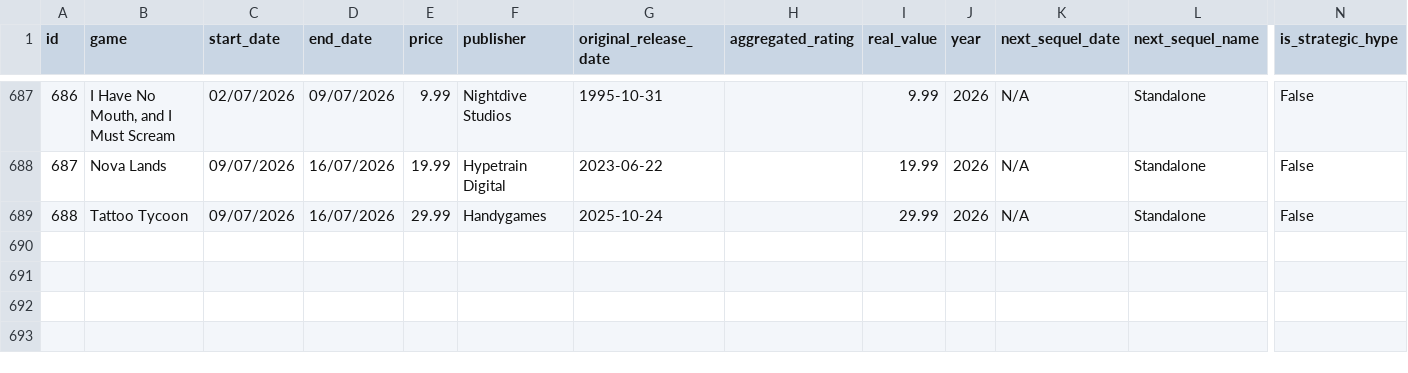
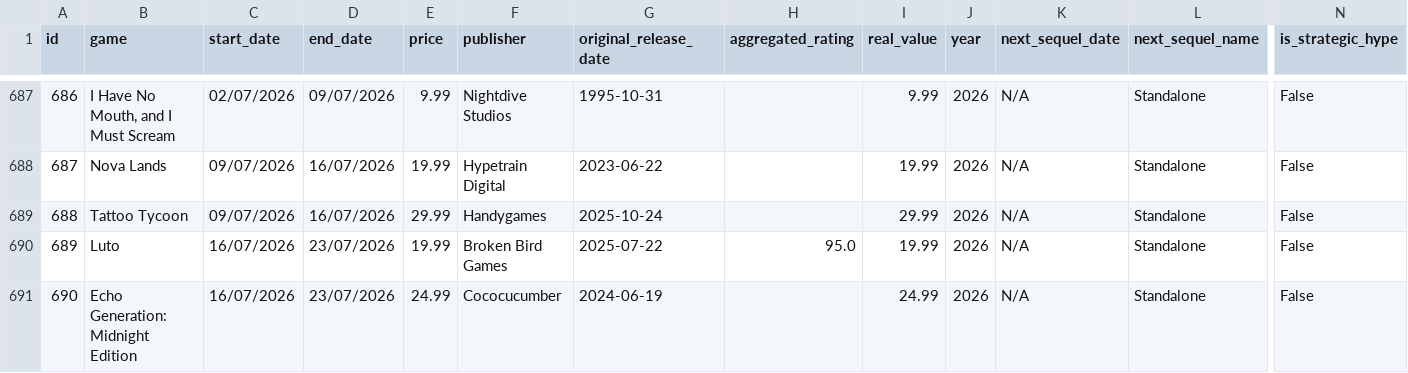
Before and after one commit to gabyferreira/epic-games-savings-analysis, a CSV file: data/epic_games_data_edited_active8.csv, drawn as a sheet; only a part is shown, gaps mark what is left out; rows hold the shown columns only; the diff names each change by its address in the sheet, - before the commit and + after, or states it on an @@ line.

```diff
--- a/data/epic_games_data_edited_active8.csv
+++ b/data/epic_games_data_edited_active8.csv
+row 690: 689 | Luto | 16/07/2026 | 23/07/2026 | 19.99 | Broken Bird Games | 2025-07-22 | 95.0 | 19.99 | 2026 | N/A | Standalone | False
+row 691: 690 | Echo Generation: Midnight Edition | 16/07/2026 | 23/07/2026 | 24.99 | Cococucumber | 2024-06-19 |  | 24.99 | 2026 | N/A | Standalone | False
```
Also changed, not shown: 15 other files.
